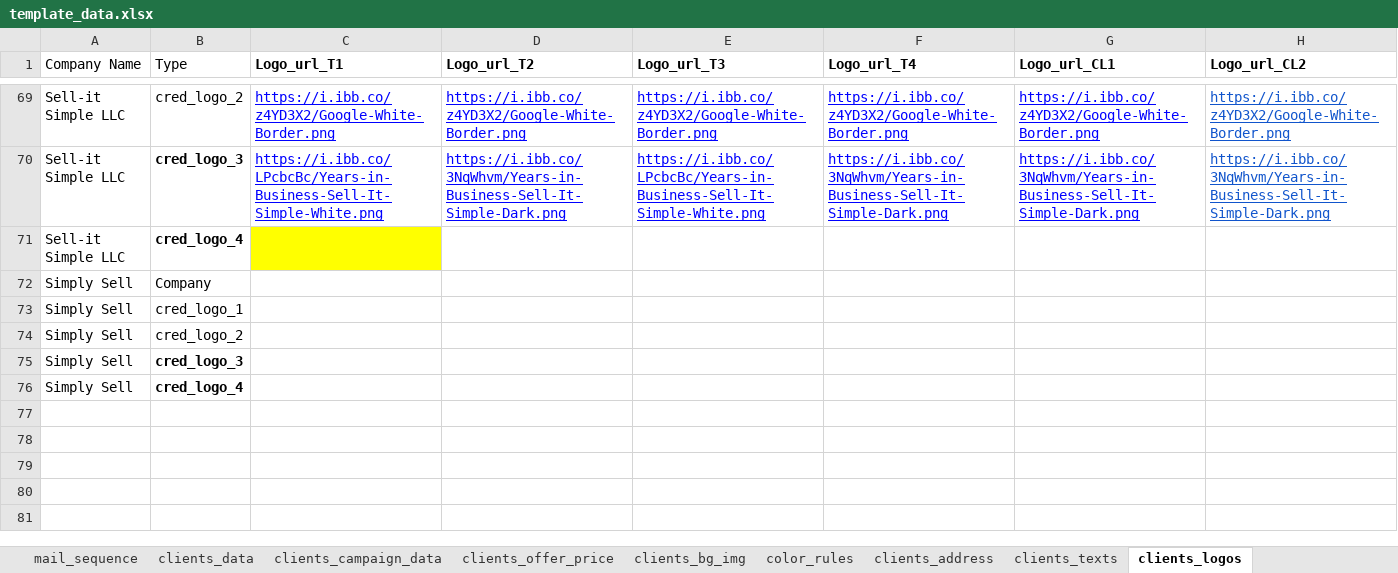
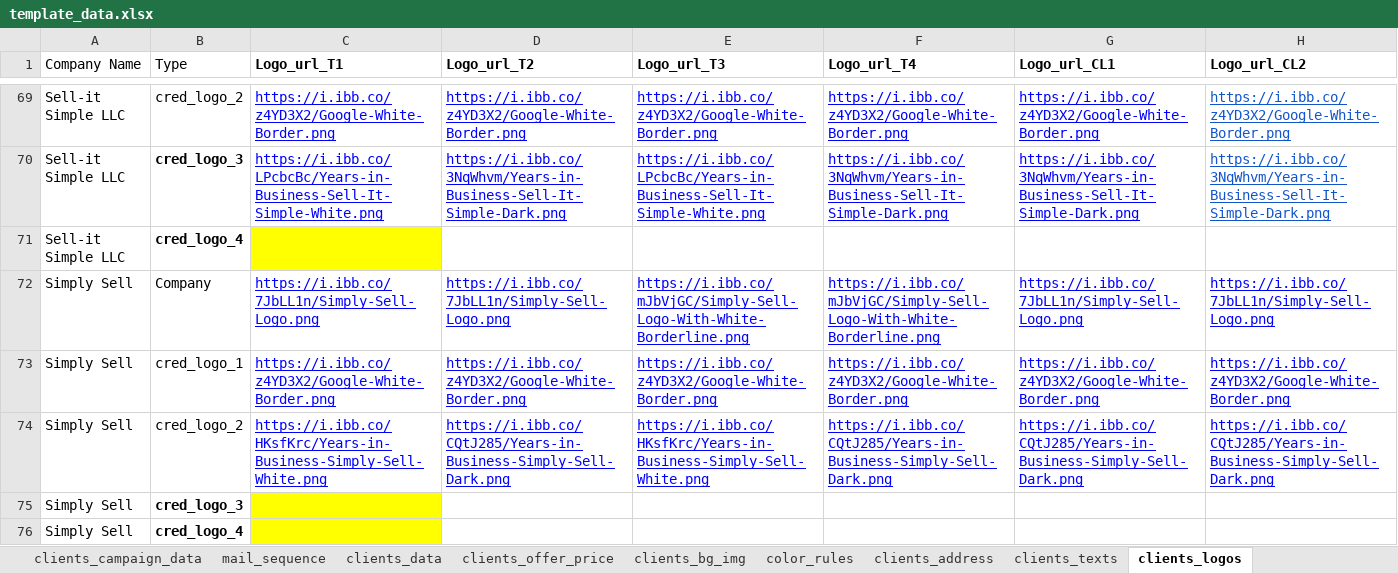
Before and after one commit to ignacioaraya1995/direct_mail_V2, an Excel workbook: input/template_data.xlsx, sheet clients_logos, drawn as a sheet; only a part is shown, gaps mark what is left out; values as stored, in another font and other column widths than the file's, no borders; charts and pictures and table styles not drawn; removed rows and columns are numbered as before the commit, all else as after; the diff names each change by its address in the sheet, - before the commit and + after, or states it on an @@ line.

```diff
--- a/input/template_data.xlsx (sheet clients_logos)
+++ b/input/template_data.xlsx (sheet clients_logos)
@@ sheet tab order changed: clients_campaign_data | mail_sequence | clients_data | clients_offer_price | clients_bg_img | color_rules | clients_address | clients_texts | clients_logos @@
-row 72: Simply Sell | Company
-row 73: Simply Sell | cred_logo_1
-row 74: Simply Sell | cred_logo_2
+row 72: Simply Sell | Company | https://i.ibb.co/7JbLL1n/Simply-Sell-Logo.png | https://i.ibb.co/7JbLL1n/Simply-Sell-Logo.png | https://i.ibb.co/mJbVjGC/Simply-Sell-Logo-With-White-Borderline.png | https://i.ibb.co/mJbVjGC/Simply-Sell-Logo-With-White-Borderline.png | https://i.ibb.co/7JbLL1n/Simply-Sell-Logo.png | https://i.ibb.co/7JbLL1n/Simply-Sell-Logo.png
+row 73: Simply Sell | cred_logo_1 | https://i.ibb.co/z4YD3X2/Google-White-Border.png | https://i.ibb.co/z4YD3X2/Google-White-Border.png | https://i.ibb.co/z4YD3X2/Google-White-Border.png | https://i.ibb.co/z4YD3X2/Google-White-Border.png | https://i.ibb.co/z4YD3X2/Google-White-Border.png | https://i.ibb.co/z4YD3X2/Google-White-Border.png
+row 74: Simply Sell | cred_logo_2 | https://i.ibb.co/HKsfKrc/Years-in-Business-Simply-Sell-White.png | https://i.ibb.co/CQtJ285/Years-in-Business-Simply-Sell-Dark.png | https://i.ibb.co/HKsfKrc/Years-in-Business-Simply-Sell-White.png | https://i.ibb.co/CQtJ285/Years-in-Business-Simply-Sell-Dark.png | https://i.ibb.co/CQtJ285/Years-in-Business-Simply-Sell-Dark.png | https://i.ibb.co/CQtJ285/Years-in-Business-Simply-Sell-Dark.png
-C75:C76 fill: none
+C75:C76 fill: #FFFF00
```
Also changed, not shown: sheet clients_texts, sheet mail_sequence, sheet color_rules, sheet clients_data, sheet clients_campaign_data, 5 other files.
